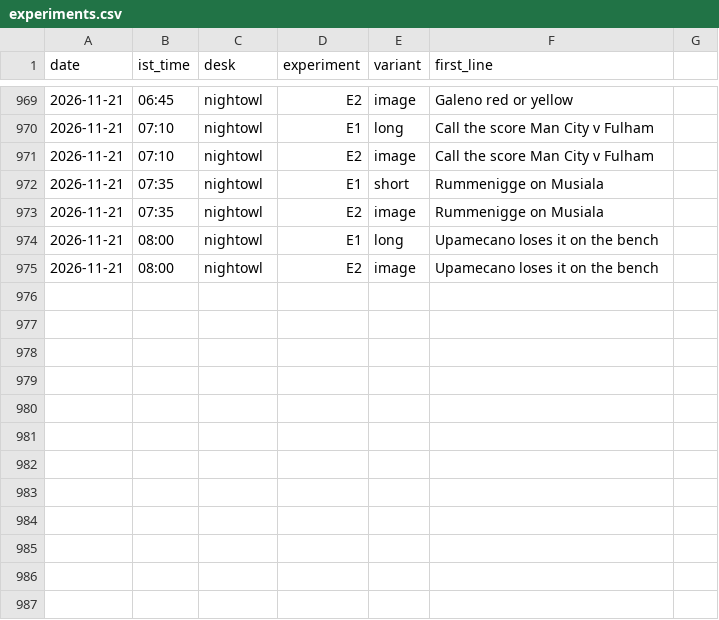
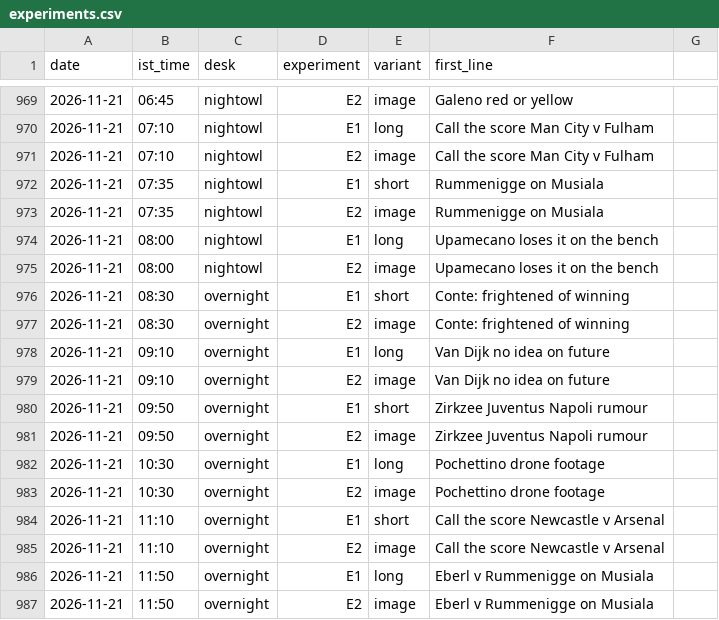
Before and after one commit to pvtaddyy/actxion-assets, a CSV file: posts/experiments.csv, drawn as a sheet; only a part is shown, gaps mark what is left out; the diff names each change by its address in the sheet, - before the commit and + after, or states it on an @@ line.

```diff
--- a/posts/experiments.csv
+++ b/posts/experiments.csv
+row 976: 2026-11-21 | 08:30 | overnight | E1 | short | Conte: frightened of winning
+row 977: 2026-11-21 | 08:30 | overnight | E2 | image | Conte: frightened of winning
+row 978: 2026-11-21 | 09:10 | overnight | E1 | long | Van Dijk no idea on future
+row 979: 2026-11-21 | 09:10 | overnight | E2 | image | Van Dijk no idea on future
+row 980: 2026-11-21 | 09:50 | overnight | E1 | short | Zirkzee Juventus Napoli rumour
+row 981: 2026-11-21 | 09:50 | overnight | E2 | image | Zirkzee Juventus Napoli rumour
+row 982: 2026-11-21 | 10:30 | overnight | E1 | long | Pochettino drone footage
+row 983: 2026-11-21 | 10:30 | overnight | E2 | image | Pochettino drone footage
+row 984: 2026-11-21 | 11:10 | overnight | E1 | short | Call the score Newcastle v Arsenal
+row 985: 2026-11-21 | 11:10 | overnight | E2 | image | Call the score Newcastle v Arsenal
+row 986: 2026-11-21 | 11:50 | overnight | E1 | long | Eberl v Rummenigge on Musiala
+row 987: 2026-11-21 | 11:50 | overnight | E2 | image | Eberl v Rummenigge on Musiala
```
Also changed, not shown: 15 other files.
